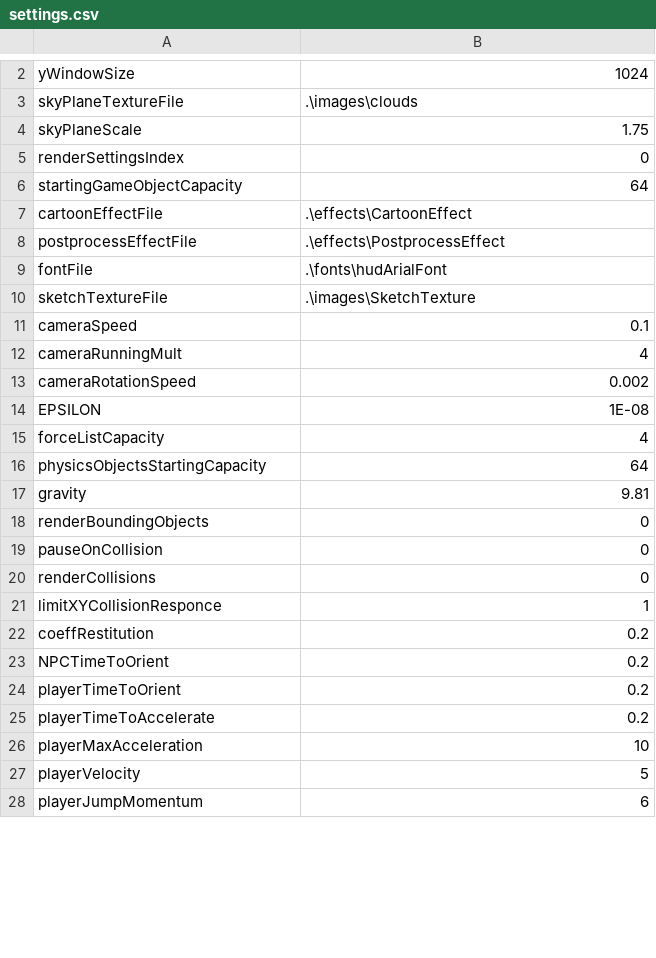
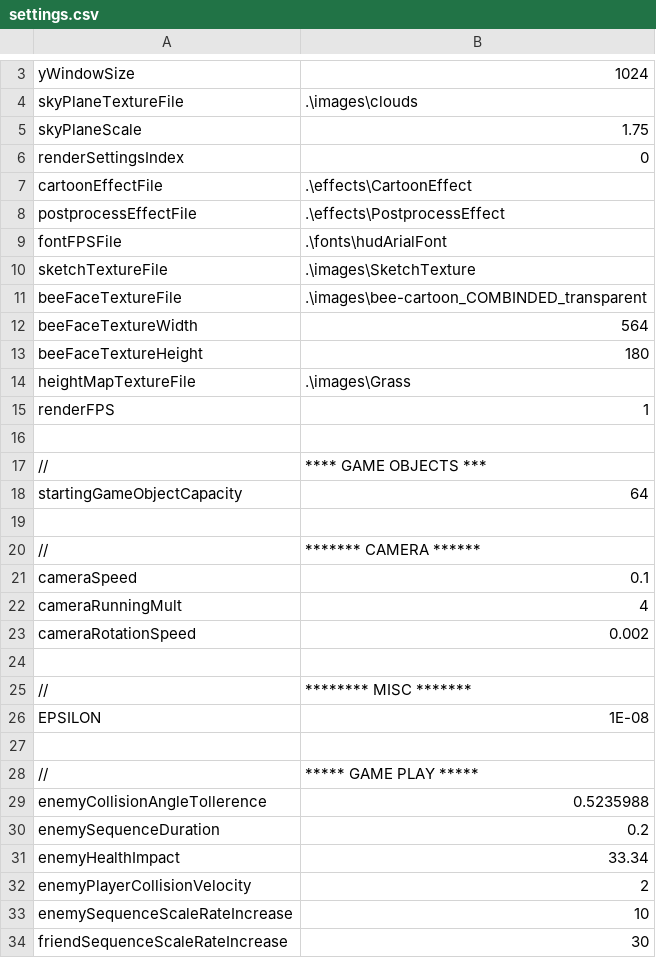
Before and after one commit to jonathantompson/hungrybee, a CSV file: hungrybee/hungrybee/bin/x86/Release/gameSettings/settings.csv, drawn as a sheet; only a part is shown, gaps mark what is left out; the shorter side is filled out with more unchanged rows; the diff covers the shown part only.

```diff
--- a/hungrybee/hungrybee/bin/x86/Release/gameSettings/settings.csv
+++ b/hungrybee/hungrybee/bin/x86/Release/gameSettings/settings.csv
@@ -5,7 +6,16 @@ skyPlaneScale,1.75
 renderSettingsIndex,0
-startingGameObjectCapacity,64
 cartoonEffectFile,.\effects\CartoonEffect
 postprocessEffectFile,.\effects\PostprocessEffect
-fontFile,.\fonts\hudArialFont
+fontFPSFile,.\fonts\hudArialFont
 sketchTextureFile,.\images\SketchTexture
+beeFaceTextureFile,.\images\bee-cartoon_COMBINDED_transparent
+beeFaceTextureWidth,564
+beeFaceTextureHeight,180
+heightMapTextureFile,.\images\Grass
+renderFPS,1
+
+//,   **** GAME OBJECTS ***
+startingGameObjectCapacity,64
+
+//,   ******* CAMERA ******
 cameraSpeed,0.1
@@ -13,2 +23,12 @@ cameraRunningMult,4
 cameraRotationSpeed,0.002
+
+//,   ******** MISC *******
 EPSILON,1E-08
+
+//,   ***** GAME PLAY *****
+enemyCollisionAngleTollerence,0.5235988
+enemySequenceDuration,0.2
+enemyHealthImpact,33.34
+enemyPlayerCollisionVelocity,2
+enemySequenceScaleRateIncrease,10
+friendSequenceScaleRateIncrease,30
```
Also changed, not shown: 13 added rows, 3 removed rows, 4 moved rows and 5 edited cells elsewhere in this file, 44 other files.
